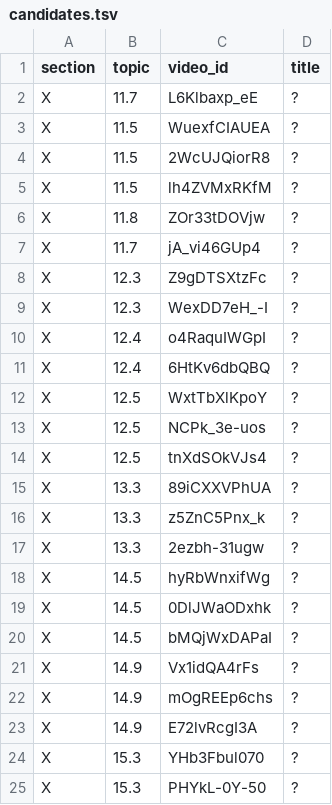
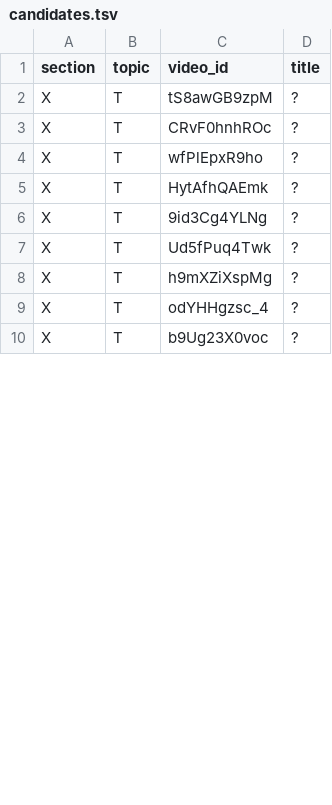
Before and after one commit to botanikjon-droid/dual-sub-replay, a TSV file: tools/catalog/candidates.tsv, drawn as a sheet; only a part is shown; the diff covers the shown part only.

```diff
--- a/tools/catalog/candidates.tsv
+++ b/tools/catalog/candidates.tsv
@@ -1,25 +1,10 @@
 section	topic	video_id	title
-X	11.7	L6Klbaxp_eE	?
-X	11.5	WuexfCIAUEA	?
-X	11.5	2WcUJQiorR8	?
-X	11.5	lh4ZVMxRKfM	?
-X	11.8	ZOr33tDOVjw	?
-X	11.7	jA_vi46GUp4	?
-X	12.3	Z9gDTSXtzFc	?
-X	12.3	WexDD7eH_-I	?
-X	12.4	o4RaquIWGpI	?
-X	12.4	6HtKv6dbQBQ	?
-X	12.5	WxtTbXlKpoY	?
-X	12.5	NCPk_3e-uos	?
-X	12.5	tnXdSOkVJs4	?
-X	13.3	89iCXXVPhUA	?
-X	13.3	z5ZnC5Pnx_k	?
-X	13.3	2ezbh-31ugw	?
-X	14.5	hyRbWnxifWg	?
-X	14.5	0DlJWaODxhk	?
-X	14.5	bMQjWxDAPaI	?
-X	14.9	Vx1idQA4rFs	?
-X	14.9	mOgREEp6chs	?
-X	14.9	E72lvRcgI3A	?
-X	15.3	YHb3Fbul070	?
-X	15.3	PHYkL-0Y-50	?
+X	T	tS8awGB9zpM	?
+X	T	CRvF0hnhROc	?
+X	T	wfPlEpxR9ho	?
+X	T	HytAfhQAEmk	?
+X	T	9id3Cg4YLNg	?
+X	T	Ud5fPuq4Twk	?
+X	T	h9mXZiXspMg	?
+X	T	odYHHgzsc_4	?
+X	T	b9Ug23X0voc	?
```
Also changed, not shown: 26 removed rows and 12 edited cells elsewhere in this file.
